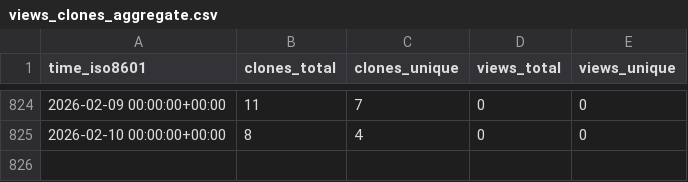
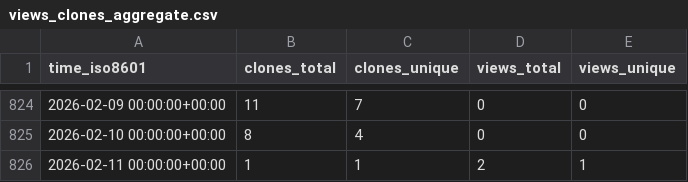
Before and after one commit to bandframework/rose, a CSV file: bandframework/rose/ghrs-data/views_clones_aggregate.csv, drawn as a sheet; only a part is shown, gaps mark what is left out.

```diff
--- a/bandframework/rose/ghrs-data/views_clones_aggregate.csv
+++ b/bandframework/rose/ghrs-data/views_clones_aggregate.csv
@@ -825 +825,2 @@ time_iso8601,clones_total,clones_unique,views_total,views_unique
 2026-02-10 00:00:00+00:00,8,4,0,0
+2026-02-11 00:00:00+00:00,1,1,2,1
```
Also changed, not shown: 1 other file.
